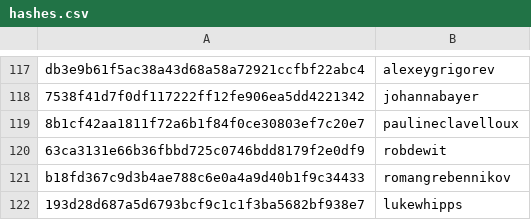
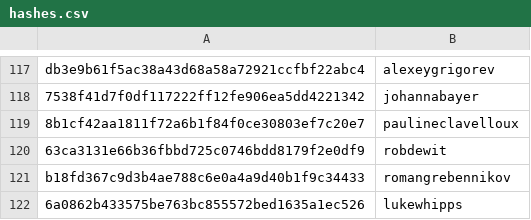
Before and after one commit to DataTalksClub/datatalksclub.github.io, a CSV file: scripts/data/hashes.csv, drawn as a sheet; only a part is shown, gaps mark what is left out.

Commit message:
Update hashes.csv

```diff
--- a/scripts/data/hashes.csv
+++ b/scripts/data/hashes.csv
@@ -121,2 +121,2 @@ db3e9b61f5ac38a43d68a58a72921ccfbf22abc4,alexeygrigorev
 b18fd367c9d3b4ae788c6e0a4a9d40b1f9c34433,romangrebennikov
-193d28d687a5d6793bcf9c1c1f3ba5682bf938e7,lukewhipps
+6a0862b433575be763bc855572bed1635a1ec526,lukewhipps
```
